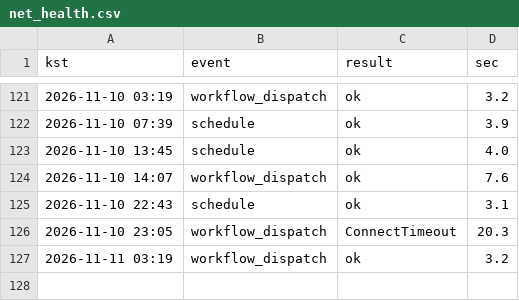
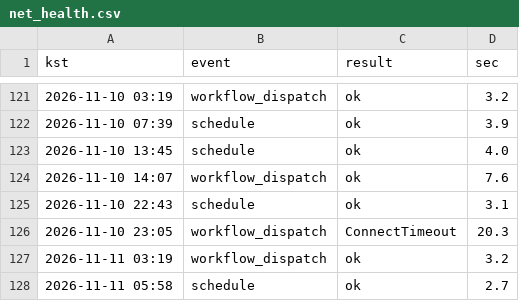
Before and after one commit to whereisjg/g2b-bid-data, a CSV file: logs/net_health.csv, drawn as a sheet; only a part is shown, gaps mark what is left out.

```diff
--- a/logs/net_health.csv
+++ b/logs/net_health.csv
@@ -127 +127,2 @@ kst,event,result,sec
 2026-11-11 03:19,workflow_dispatch,ok,3.2
+2026-11-11 05:58,schedule,ok,2.7
```
Also changed, not shown: 4 other files.
